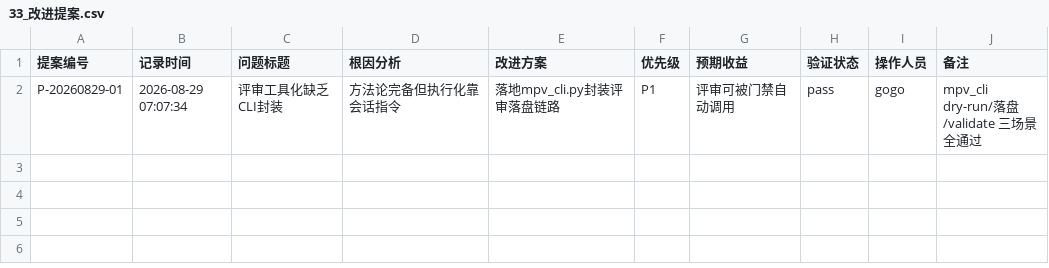
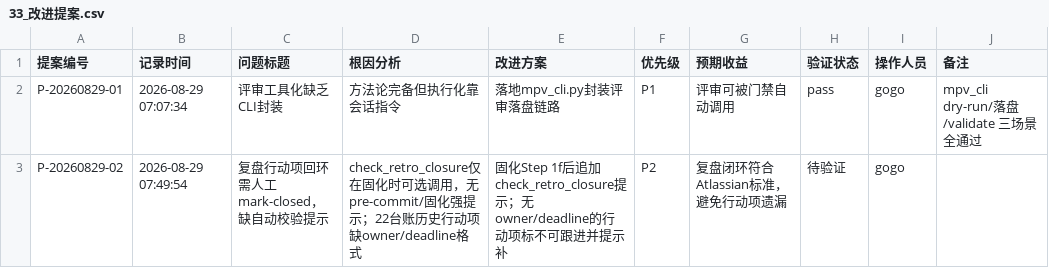
Before and after one commit to gogojaja/DevProjectTeamSkill, a CSV file: 台账/33_改进提案.csv, drawn as a sheet.

Commit message:
工具落地使用推进达标（ADR-2026-08-29-001 反信号观察期通过）
四工具真实调用达阈值：mpv_cli=3 / retro_cli=3 / improve_cli=2 / check_retro_closure=3
ADR 反信号（2阶段内 mpv_cli/retro_cli 均<3 则收缩）未触发，观察期达标通过

留痕：
- 22_阶段复盘 第5行（工具化流程观察收获）+ 第6行（工具落地总体推进成果）
- 33_改进提案 P-20260829-02（复盘回环自动提示，待验证）
- 13_安全审计 OP-AUDIT-061
- 交接文档断点刷新、32_镜像台账

```diff
--- a/台账/33_改进提案.csv
+++ b/台账/33_改进提案.csv
@@ -2 +2,2 @@
 P-20260829-01,2026-08-29 07:07:34,评审工具化缺乏CLI封装,方法论完备但执行化靠会话指令,落地mpv_cli.py封装评审落盘链路,P1,评审可被门禁自动调用,pass,gogo,mpv_cli dry-run/落盘/validate 三场景全通过
+P-20260829-02,2026-08-29 07:49:54,复盘行动项回环需人工mark-closed，缺自动校验提示,check_retro_closure仅在固化时可选调用，无pre-commit/固化强提示；22台账历史行动项缺owner/deadline格式,固化Step 1f后追加check_retro_closure提示；无owner/deadline的行动项标不可跟进并提示补,P2,复盘闭环符合Atlassian标准，避免行动项遗漏,待验证,gogo,
```
Also changed, not shown: 台账/13_安全审计台账.csv, 台账/22_阶段复盘.csv, 1 other file.
